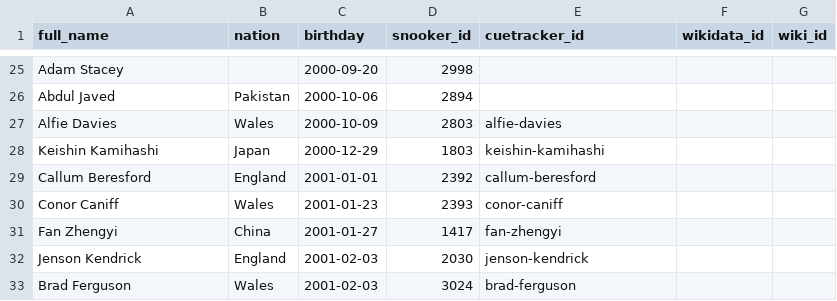
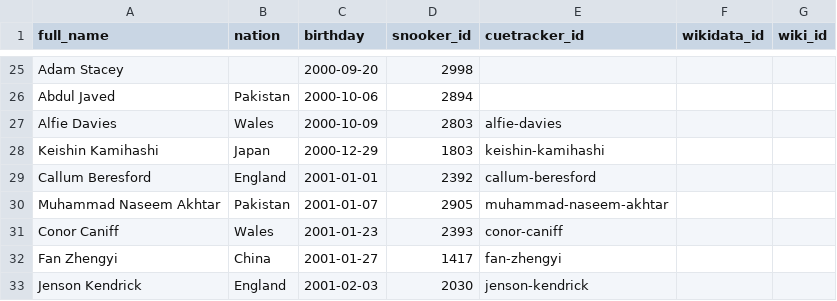
Before and after one commit to dreamerminsk/wiki-langs, a CSV file: players/2000.births.csv, drawn as a sheet; only a part is shown, gaps mark what is left out; the shorter side is filled out with more unchanged rows.

Commit message:
Update CSV tables

```diff
--- a/players/2000.births.csv
+++ b/players/2000.births.csv
@@ -29,2 +29,3 @@ Keishin Kamihashi,Japan,2000-12-29,1803,keishin-kamihashi,,
 Callum Beresford,England,2001-01-01,2392,callum-beresford,,
+Muhammad Naseem Akhtar,Pakistan,2001-01-07,2905,muhammad-naseem-akhtar,,
 Conor Caniff,Wales,2001-01-23,2393,conor-caniff,,
```
Also changed, not shown: players/paaa.ids.csv, 1 other file.
